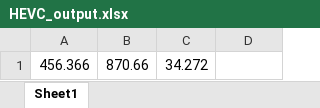
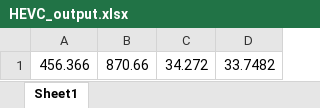
Before and after one commit to aadimator/dip, an Excel workbook: playground/HEVC_output.xlsx, sheet Sheet1, drawn as a sheet; values as stored, in another font and other column widths than the file's, no borders; the diff names each change by its address in the sheet, - before the commit and + after, or states it on an @@ line.

Commit message:
feat: include YUV-PSNR in HEVC output:

```diff
--- a/playground/HEVC_output.xlsx (sheet Sheet1)
+++ b/playground/HEVC_output.xlsx (sheet Sheet1)
-D1: (empty)
+D1: 33.7482
```
Also changed, not shown: 1 other file.
